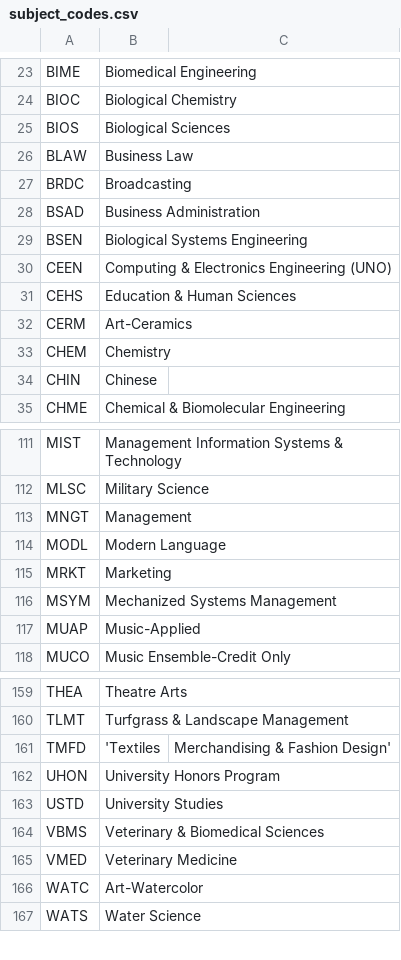
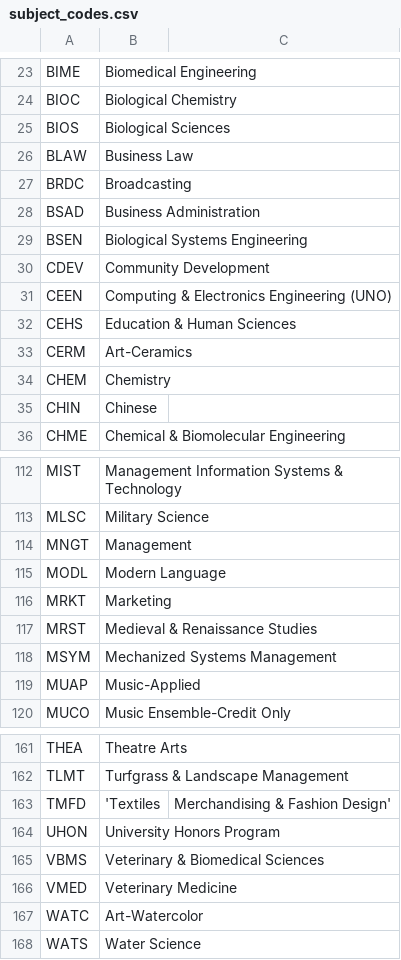
Before and after one commit to unl/UNL_UndergraduateBulletin, a CSV file: data/2013/creq/subject_codes.csv, drawn as a sheet; only a part is shown, gaps mark what is left out.

Commit message:
Remove USTD (no courses), add MRST and CDEV subject codes

```diff
--- a/data/2013/creq/subject_codes.csv
+++ b/data/2013/creq/subject_codes.csv
@@ -29,2 +29,3 @@ BSAD,Business Administration
 BSEN,Biological Systems Engineering
+CDEV,Community Development
 CEEN,Computing & Electronics Engineering (UNO)
@@ -115,2 +116,3 @@ MODL,Modern Language
 MRKT,Marketing
+MRST,Medieval & Renaissance Studies
 MSYM,Mechanized Systems Management
@@ -162,3 +164,2 @@ TMFD,'Textiles, Merchandising & Fashion Design'
 UHON,University Honors Program
-USTD,University Studies
 VBMS,Veterinary & Biomedical Sciences
```
Also changed, not shown: data/2013/major_to_subject_code.csv, 5 other files.
